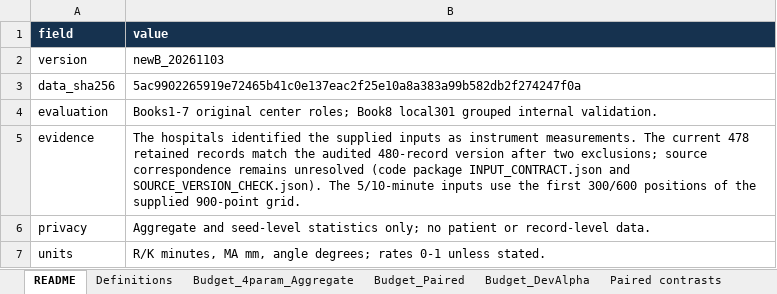
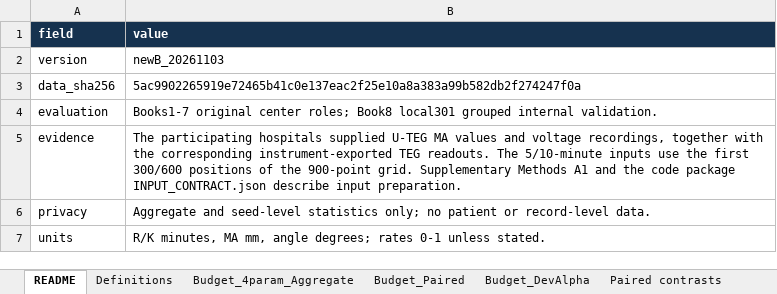
Before and after one commit to Yulu-Wang-ZJU/uteg-reference-reporting, an Excel workbook: data/Supplementary_Data_7.xlsx, sheet README, drawn as a sheet; values as stored, in another font and other column widths than the file's, no borders; the diff names each change by its address in the sheet, - before the commit and + after, or states it on an @@ line.

Commit message:
Condense source documentation and clarify fixed-input evaluation

```diff
--- a/data/Supplementary_Data_7.xlsx (sheet README)
+++ b/data/Supplementary_Data_7.xlsx (sheet README)
-B5 (value): The hospitals identified the supplied inputs as instrument measurements. The current 478 retained records match the audited 480-record version after two exclusions; source correspondence remains unresolved (code package INPUT_CONTRACT.json and SOURCE_VERSION_CHECK.json). The 5/10-minute inputs use the first 300/600 positions of the supplied 900-point grid.
+B5 (value): The participating hospitals supplied U-TEG MA values and voltage recordings, together with the corresponding instrument-exported TEG readouts. The 5/10-minute inputs use the first 300/600 positions of the 900-point grid. Supplementary Methods A1 and the code package INPUT_CONTRACT.json describe input preparation.
```
Also changed, not shown: data/Supplementary_Data_2.xlsx, data/Supplementary_Data_3.xlsx, 17 other files.
